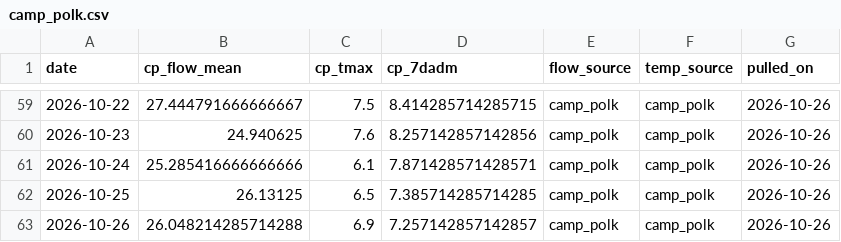
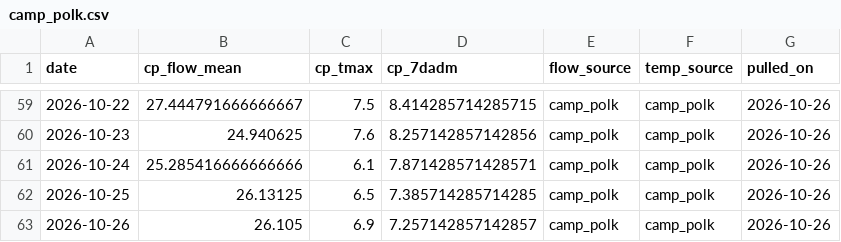
Before and after one commit to FlowWest/whychusData, a CSV file: input/camp_polk.csv, drawn as a sheet; only a part is shown, gaps mark what is left out.

```diff
--- a/input/camp_polk.csv
+++ b/input/camp_polk.csv
@@ -62,2 +62,2 @@ date,cp_flow_mean,cp_tmax,cp_7dadm,flow_source,temp_source,pulled_on
 2026-10-25,26.13125,6.5,7.385714285714285,camp_polk,camp_polk,2026-10-26
-2026-10-26,26.048214285714288,6.9,7.257142857142857,camp_polk,camp_polk,2026-10-26
+2026-10-26,26.105,6.9,7.257142857142857,camp_polk,camp_polk,2026-10-26
```
Also changed, not shown: input/hydro_vu.csv, input/model_inputs.csv, 1 other file.
